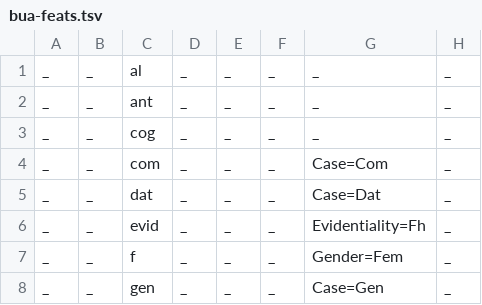
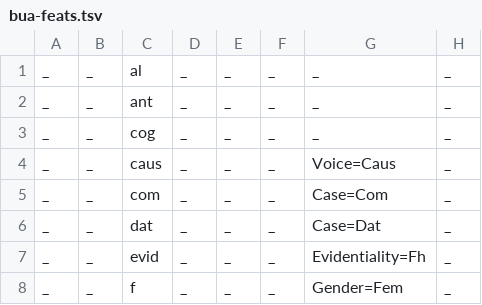
Before and after one commit to apertium/apertium-bua, a TSV file: dev/bua-feats.tsv, drawn as a sheet; only a part is shown; the shorter side is filled out with more unchanged rows; the diff names each change by its address in the sheet, - before the commit and + after, or states it on an @@ line.

```diff
--- a/dev/bua-feats.tsv
+++ b/dev/bua-feats.tsv
+row 4: _ | _ | caus | _ | _ | _ | Voice=Caus | _
```
Also changed, not shown: 1 other file.
